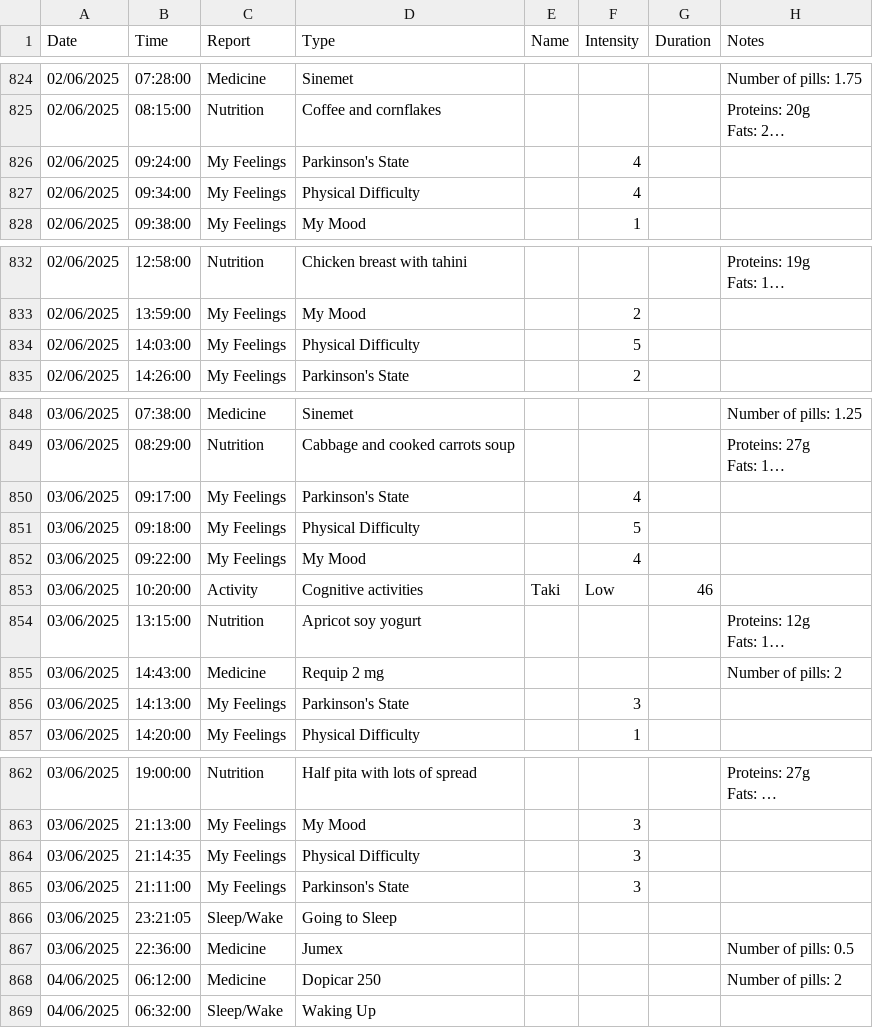
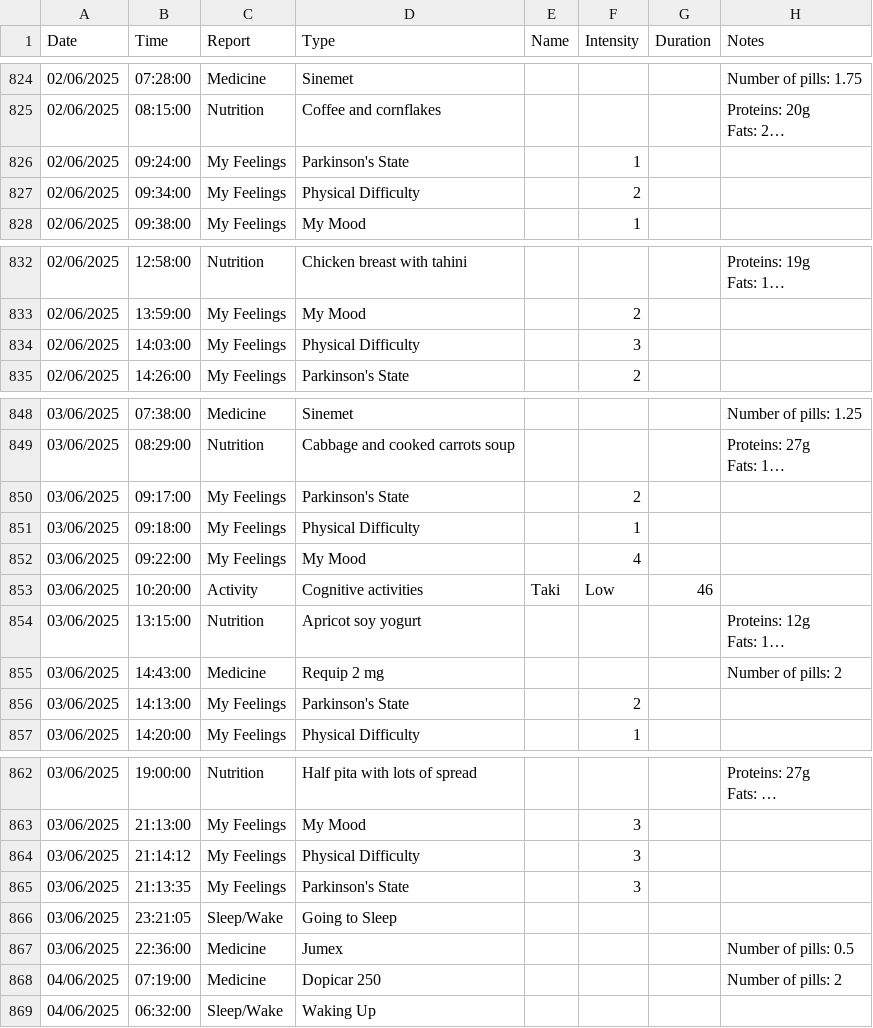
Before and after one commit to OmerFatal/FinalProject_Parkinson-s_Visualization, a CSV file: Phase_B/capstone-app/public/data/activities_final_june_myfeelings_modified.csv, drawn as a sheet; only a part is shown, gaps mark what is left out; long unchanged cells end in …; the diff covers the shown part only; the diff names each change by its address in the sheet, - before the commit and + after, or states it on an @@ line.

```diff
--- a/Phase_B/capstone-app/public/data/activities_final_june_myfeelings_modified.csv
+++ b/Phase_B/capstone-app/public/data/activities_final_june_myfeelings_modified.csv
-F826 (Intensity): 4
+F826 (Intensity): 1
-F827 (Intensity): 4
+F827 (Intensity): 2
-F834 (Intensity): 5
+F834 (Intensity): 3
-F850 (Intensity): 4
+F850 (Intensity): 2
-F851 (Intensity): 5
+F851 (Intensity): 1
-F856 (Intensity): 3
+F856 (Intensity): 2
-B864 (Time): 21:14:35
+B864 (Time): 21:14:12
-B865 (Time): 21:11:00
+B865 (Time): 21:13:35
-B868 (Time): 06:12:00
+B868 (Time): 07:19:00
```
Also changed, not shown: 3 added rows, 7 removed rows and 20 edited cells elsewhere in this file, 8 other files.
